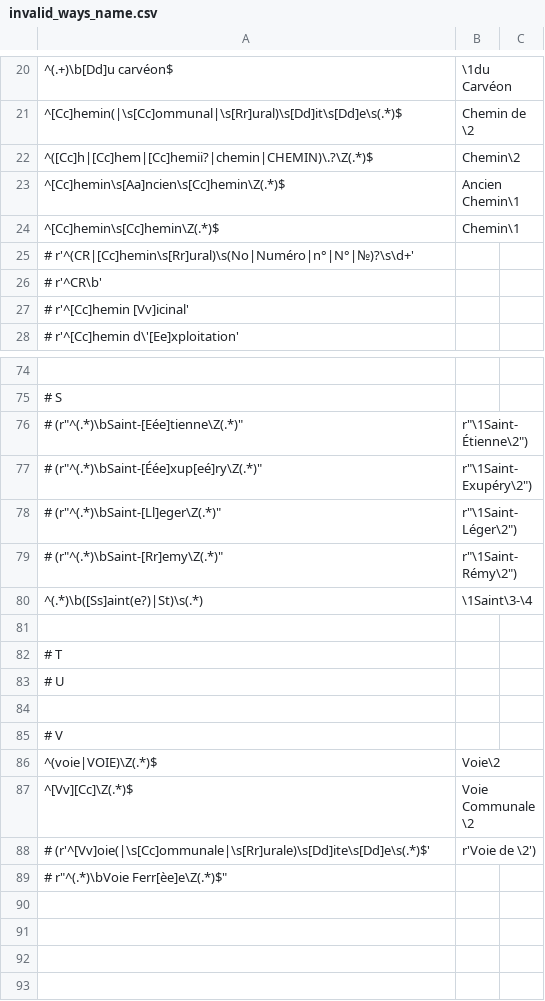
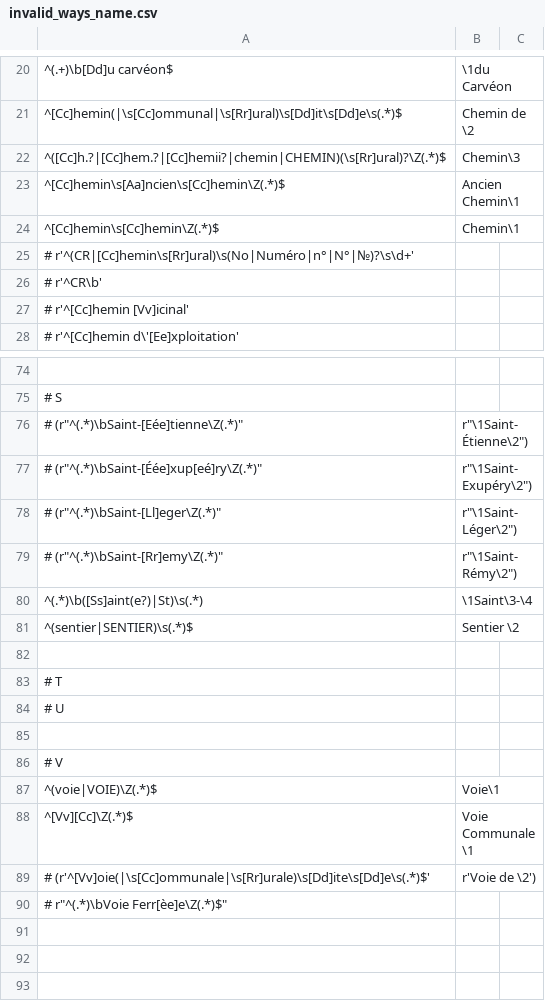
Before and after one commit to Marcussacapuces91/Check-OSM, a CSV file: invalid_ways_name.csv, drawn as a sheet; only a part is shown, gaps mark what is left out; the shorter side is filled out with more unchanged rows; addresses are those after the commit; the diff names each change by its address in the sheet, - before the commit and + after, or states it on an @@ line.

Commit message:
Update invalid_ways_name.csv

```diff
--- a/invalid_ways_name.csv
+++ b/invalid_ways_name.csv
-A22: ^([Cc]h|[Cc]hem|[Cc]hemii?|chemin|CHEMIN)\.?\Z(.*)$
+A22: ^([Cc]h.?|[Cc]hem.?|[Cc]hemii?|chemin|CHEMIN)(\s[Rr]ural)?\Z(.*)$
-B22: Chemin\2
+B22: Chemin\3
+row 81: ^(sentier|SENTIER)\s(.*)$ | Sentier \2
-B87: Voie\2
+B87: Voie\1
-B88: Voie Communale\2
+B88: Voie Communale\1
```
